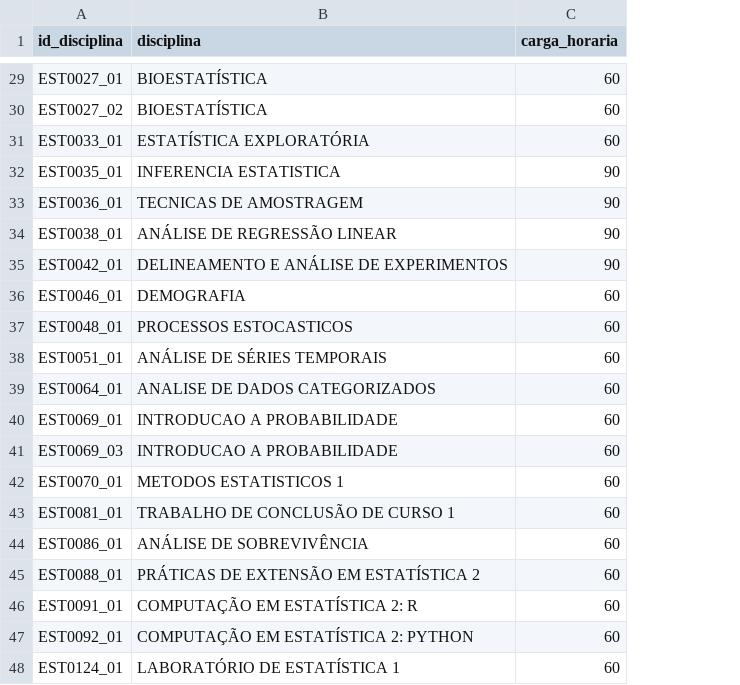
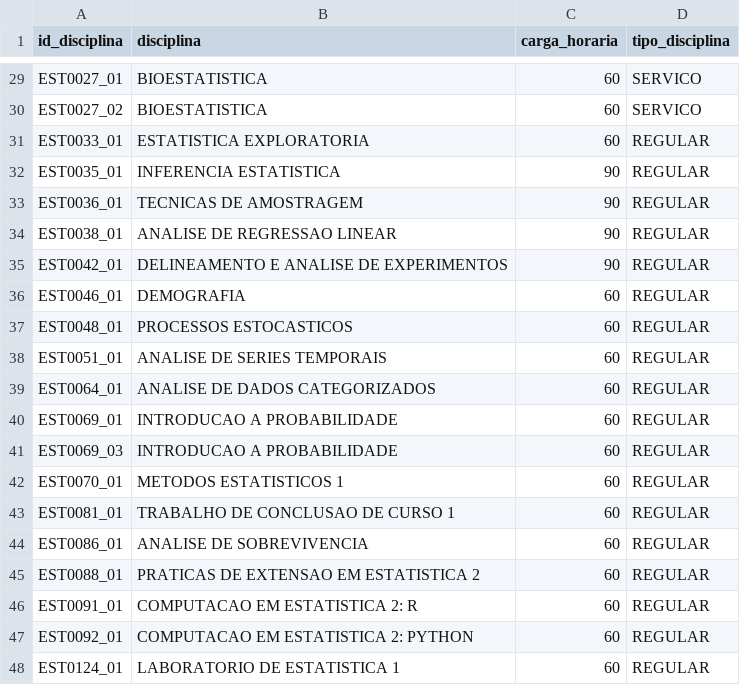
Before and after one commit to karl-peixoto/tcc_organizacao, a CSV file: dados/disciplinas.csv, drawn as a sheet; only a part is shown, gaps mark what is left out; the diff covers the shown part only; the diff names each change by its address in the sheet, - before the commit and + after, or states it on an @@ line.

```diff
--- a/dados/disciplinas.csv
+++ b/dados/disciplinas.csv
+column D (tipo_disciplina), rows 29-48: SERVICO | SERVICO | REGULAR | REGULAR | REGULAR | REGULAR | REGULAR | REGULAR | REGULAR | REGULAR | REGULAR | REGULAR | REGULAR | REGULAR | REGULAR | REGULAR | REGULAR | REGULAR | REGULAR | REGULAR
-B29:B30 (disciplina): BIOESTATÍSTICA
+B29:B30 (disciplina): BIOESTATISTICA
-B31 (disciplina): ESTATÍSTICA EXPLORATÓRIA
+B31 (disciplina): ESTATISTICA EXPLORATORIA
-B34 (disciplina): ANÁLISE DE REGRESSÃO LINEAR
+B34 (disciplina): ANALISE DE REGRESSAO LINEAR
-B35 (disciplina): DELINEAMENTO E ANÁLISE DE EXPERIMENTOS
+B35 (disciplina): DELINEAMENTO E ANALISE DE EXPERIMENTOS
-B38 (disciplina): ANÁLISE DE SÉRIES TEMPORAIS
+B38 (disciplina): ANALISE DE SERIES TEMPORAIS
-B43 (disciplina): TRABALHO DE CONCLUSÃO DE CURSO 1
+B43 (disciplina): TRABALHO DE CONCLUSAO DE CURSO 1
-B44 (disciplina): ANÁLISE DE SOBREVIVÊNCIA
+B44 (disciplina): ANALISE DE SOBREVIVENCIA
-B45 (disciplina): PRÁTICAS DE EXTENSÃO EM ESTATÍSTICA 2
+B45 (disciplina): PRATICAS DE EXTENSAO EM ESTATISTICA 2
-B46 (disciplina): COMPUTAÇÃO EM ESTATÍSTICA 2: R
+B46 (disciplina): COMPUTACAO EM ESTATISTICA 2: R
-B47 (disciplina): COMPUTAÇÃO EM ESTATÍSTICA 2: PYTHON
+B47 (disciplina): COMPUTACAO EM ESTATISTICA 2: PYTHON
-B48 (disciplina): LABORATÓRIO DE ESTATÍSTICA 1
+B48 (disciplina): LABORATORIO DE ESTATISTICA 1
```
Also changed, not shown: 26 edited cells elsewhere in this file, dados/docentes.csv, dados/preferencias.csv, 32 other files.
